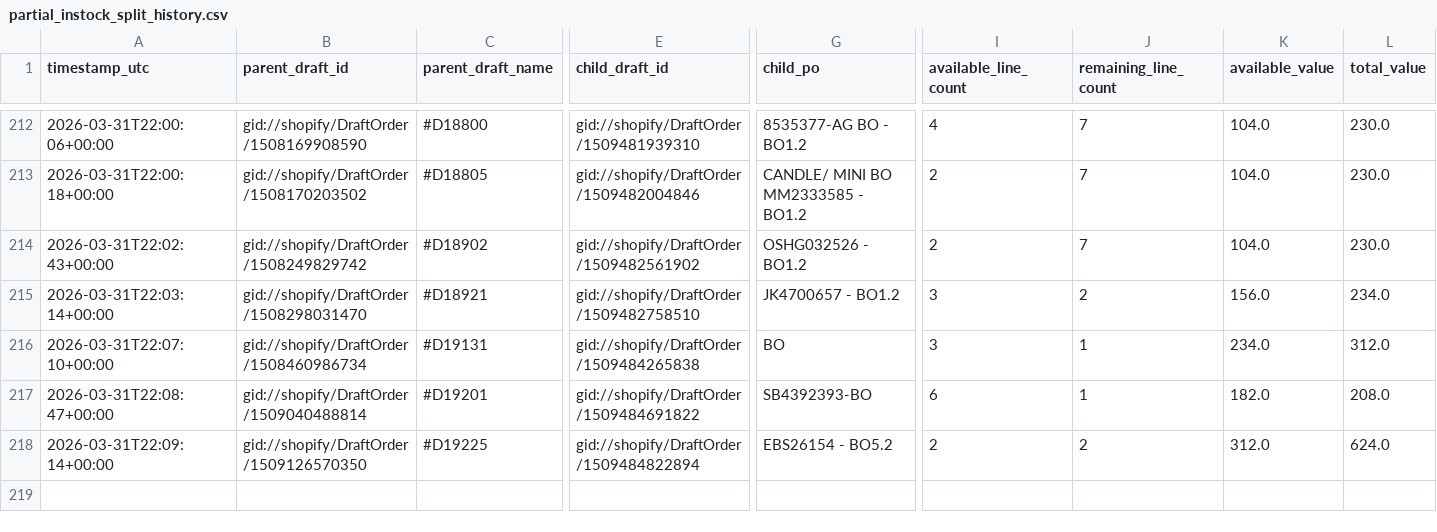
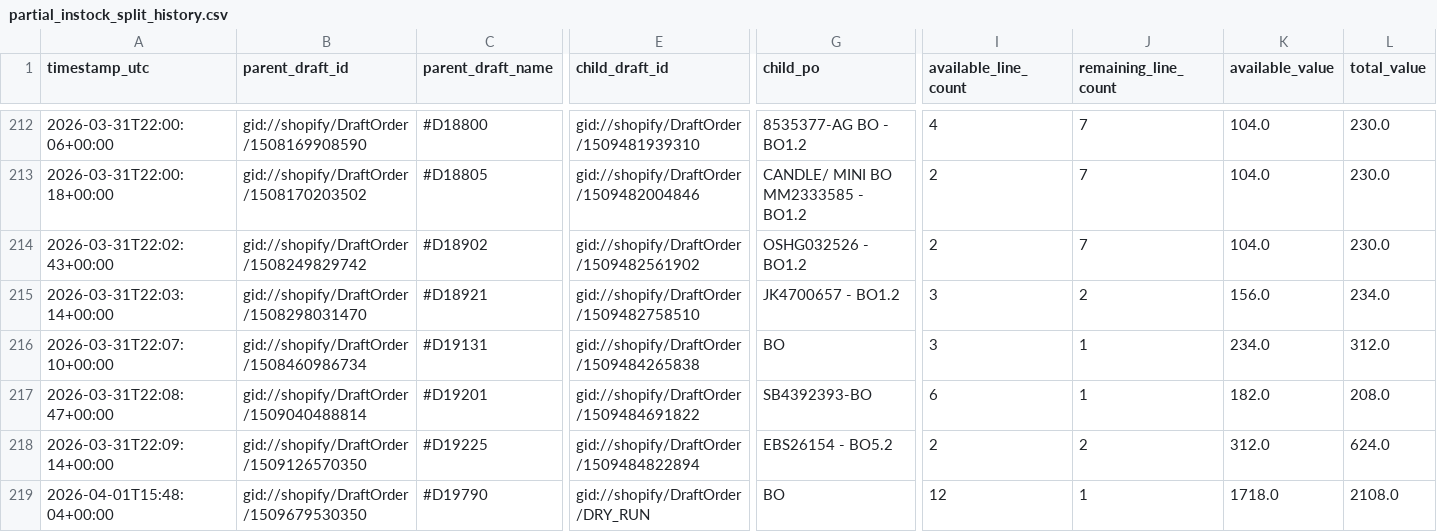
Before and after one commit to Pkirch1211/shopify-partial-instock-split, a CSV file: logs/partial_instock_split_history.csv, drawn as a sheet; only a part is shown, gaps mark what is left out; rows hold the shown columns only; the diff names each change by its address in the sheet, - before the commit and + after, or states it on an @@ line.

```diff
--- a/logs/partial_instock_split_history.csv
+++ b/logs/partial_instock_split_history.csv
+row 219: 2026-04-01T15:48:04+00:00 | gid://shopify/DraftOrder/1509679530350 | #D19790 | gid://shopify/DraftOrder/DRY_RUN | BO | 12 | 1 | 1718.0 | 2108.0
```
